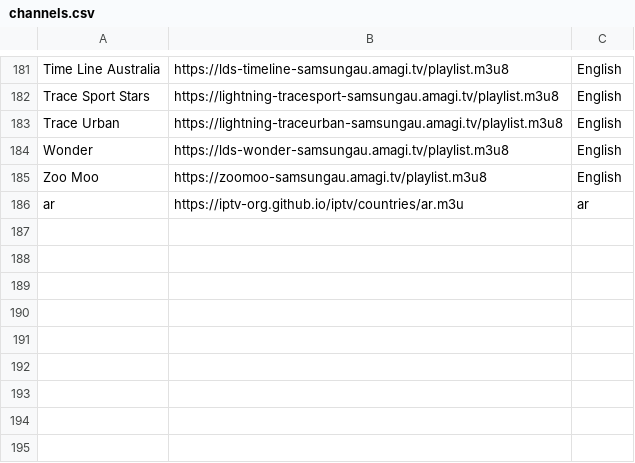
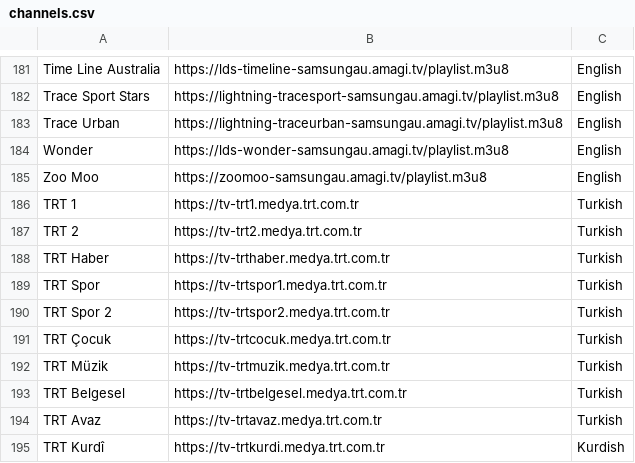
Before and after one commit to AMKODE123/1, a CSV file: channels.csv, drawn as a sheet; only a part is shown, gaps mark what is left out; removed rows and columns are numbered as before the commit, all else as after; the diff names each change by its address in the sheet, - before the commit and + after, or states it on an @@ line.

Commit message:
Update channels.csv

```diff
--- a/channels.csv
+++ b/channels.csv
-row 186: ar | https://iptv-org.github.io/iptv/countries/ar.m3u | ar
+row 186: TRT 1 | https://tv-trt1.medya.trt.com.tr | Turkish
+row 187: TRT 2 | https://tv-trt2.medya.trt.com.tr | Turkish
+row 188: TRT Haber | https://tv-trthaber.medya.trt.com.tr | Turkish
+row 189: TRT Spor | https://tv-trtspor1.medya.trt.com.tr | Turkish
+row 190: TRT Spor 2 | https://tv-trtspor2.medya.trt.com.tr | Turkish
+row 191: TRT Çocuk | https://tv-trtcocuk.medya.trt.com.tr | Turkish
+row 192: TRT Müzik | https://tv-trtmuzik.medya.trt.com.tr | Turkish
+row 193: TRT Belgesel | https://tv-trtbelgesel.medya.trt.com.tr | Turkish
+row 194: TRT Avaz | https://tv-trtavaz.medya.trt.com.tr | Turkish
+row 195: TRT Kurdî | https://tv-trtkurdi.medya.trt.com.tr | Kurdish
```
